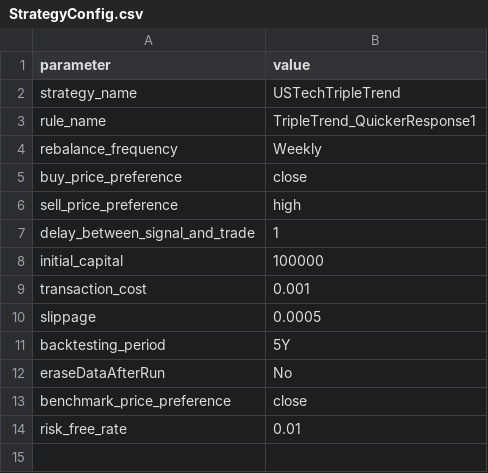
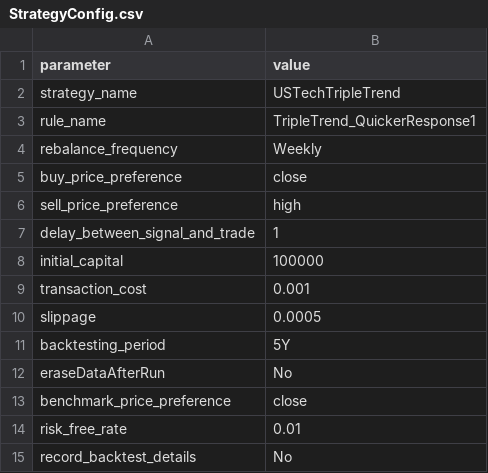
Before and after one commit to The-green-coder/TrendPilot, a CSV file: Strategy_Centre/USTechTripleTrend/StrategyConfig.csv, drawn as a sheet; the diff names each change by its address in the sheet, - before the commit and + after, or states it on an @@ line.

Commit message:
Add configurable backtest record exports

```diff
--- a/Strategy_Centre/USTechTripleTrend/StrategyConfig.csv
+++ b/Strategy_Centre/USTechTripleTrend/StrategyConfig.csv
+row 15: record_backtest_details | No
```
Also changed, not shown: default_config.csv, 2 other files.
